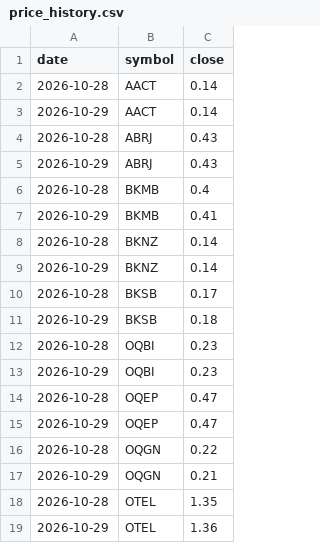
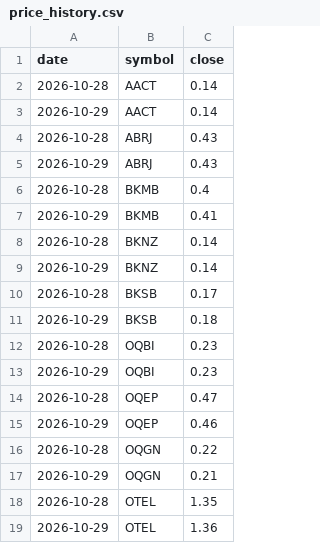
Before and after one commit to asa5550/halal-alerts, a CSV file: state/price_history.csv, drawn as a sheet.

```diff
--- a/state/price_history.csv
+++ b/state/price_history.csv
@@ -14,3 +14,3 @@ date,symbol,close
 2026-10-28,OQEP,0.47
-2026-10-29,OQEP,0.47
+2026-10-29,OQEP,0.46
 2026-10-28,OQGN,0.22
```
Also changed, not shown: 1 other file.
